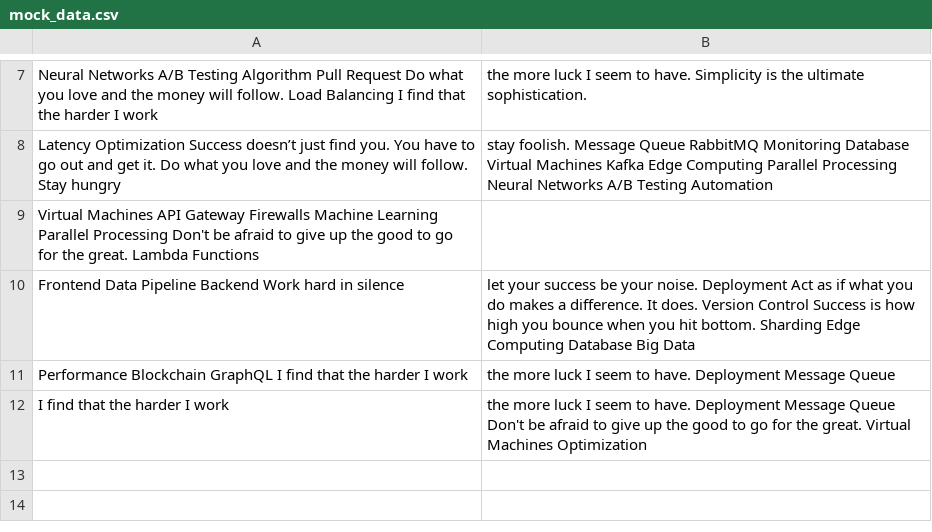
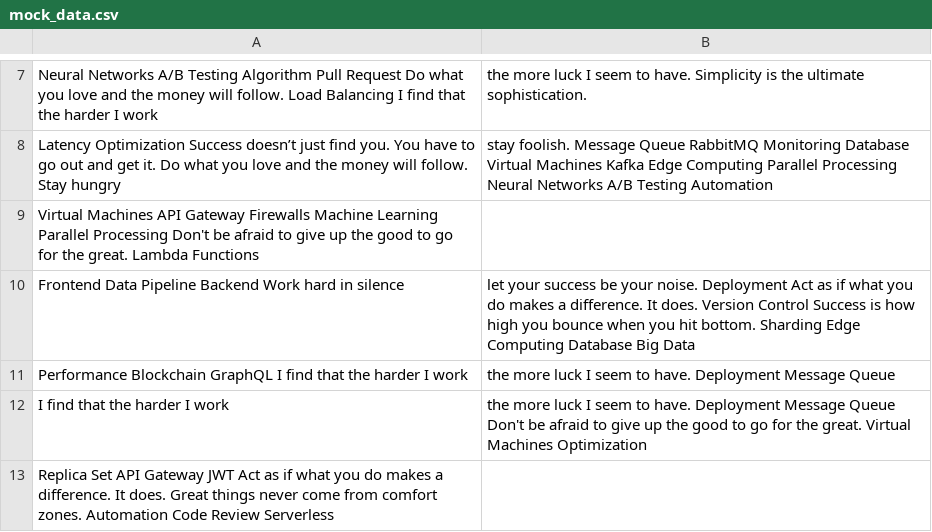
Before and after one commit to solo-granule0c/androrus1710, a CSV file: resources/mock_data.csv, drawn as a sheet; only a part is shown, gaps mark what is left out; the diff names each change by its address in the sheet, - before the commit and + after, or states it on an @@ line.

Commit message:
Updated resources

```diff
--- a/resources/mock_data.csv
+++ b/resources/mock_data.csv
+row 13: Replica Set API Gateway JWT Act as if what you do makes a difference. It does. Great things never come from comfort zones. Automation Code Review Serverless
```
Also changed, not shown: 4 other files.
